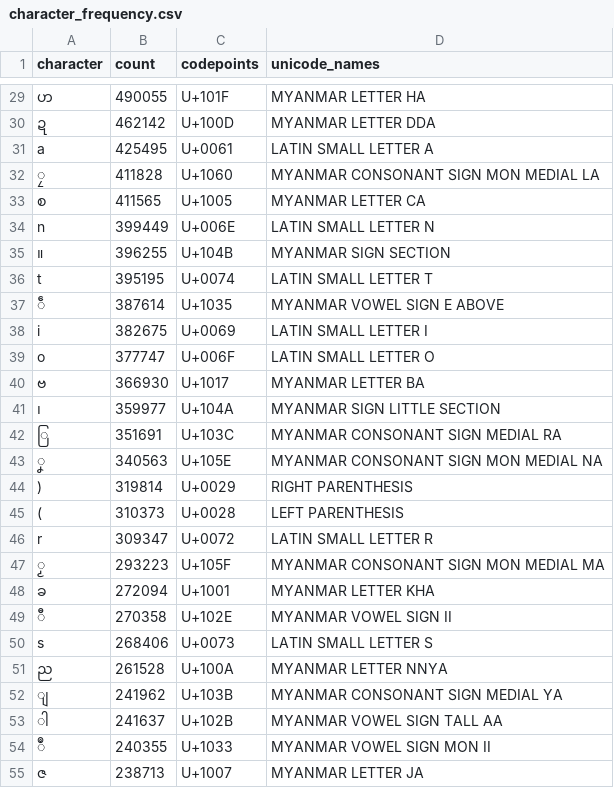
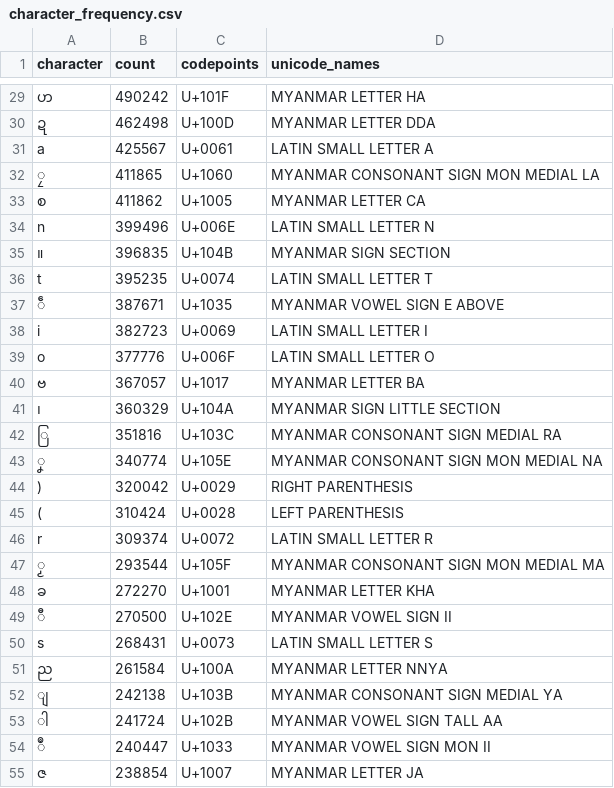
Before and after one commit to MonDevHub/MonCorpusCollection, a CSV file: results/latest/character_frequency.csv, drawn as a sheet; only a part is shown, gaps mark what is left out; the diff covers the shown part only; the diff names each change by its address in the sheet, - before the commit and + after, or states it on an @@ line.

```diff
--- a/results/latest/character_frequency.csv
+++ b/results/latest/character_frequency.csv
-B29 (count): 490055
+B29 (count): 490242
-B30 (count): 462142
+B30 (count): 462498
-B31 (count): 425495
+B31 (count): 425567
-B32 (count): 411828
+B32 (count): 411865
-B33 (count): 411565
+B33 (count): 411862
-B34 (count): 399449
+B34 (count): 399496
-B35 (count): 396255
+B35 (count): 396835
-B36 (count): 395195
+B36 (count): 395235
-B37 (count): 387614
+B37 (count): 387671
-B38 (count): 382675
+B38 (count): 382723
-B39 (count): 377747
+B39 (count): 377776
-B40 (count): 366930
+B40 (count): 367057
-B41 (count): 359977
+B41 (count): 360329
-B42 (count): 351691
+B42 (count): 351816
-B43 (count): 340563
+B43 (count): 340774
-B44 (count): 319814
+B44 (count): 320042
-B45 (count): 310373
+B45 (count): 310424
-B46 (count): 309347
+B46 (count): 309374
-B47 (count): 293223
+B47 (count): 293544
-B48 (count): 272094
+B48 (count): 272270
-B49 (count): 270358
+B49 (count): 270500
-B50 (count): 268406
+B50 (count): 268431
-B51 (count): 261528
+B51 (count): 261584
-B52 (count): 241962
+B52 (count): 242138
-B53 (count): 241637
+B53 (count): 241724
-B54 (count): 240355
+B54 (count): 240447
-B55 (count): 238713
+B55 (count): 238854
```
Also changed, not shown: 3 added rows, 3 removed rows and 109 edited cells elsewhere in this file, results/latest/file_stats.csv, 5 other files.
